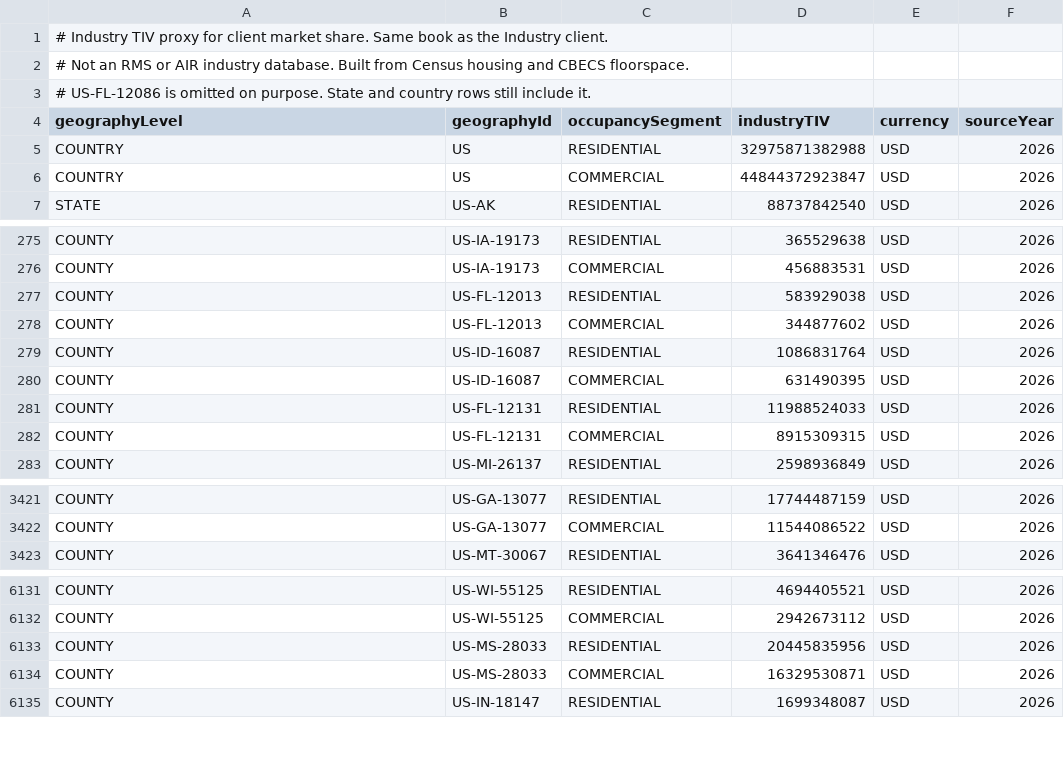
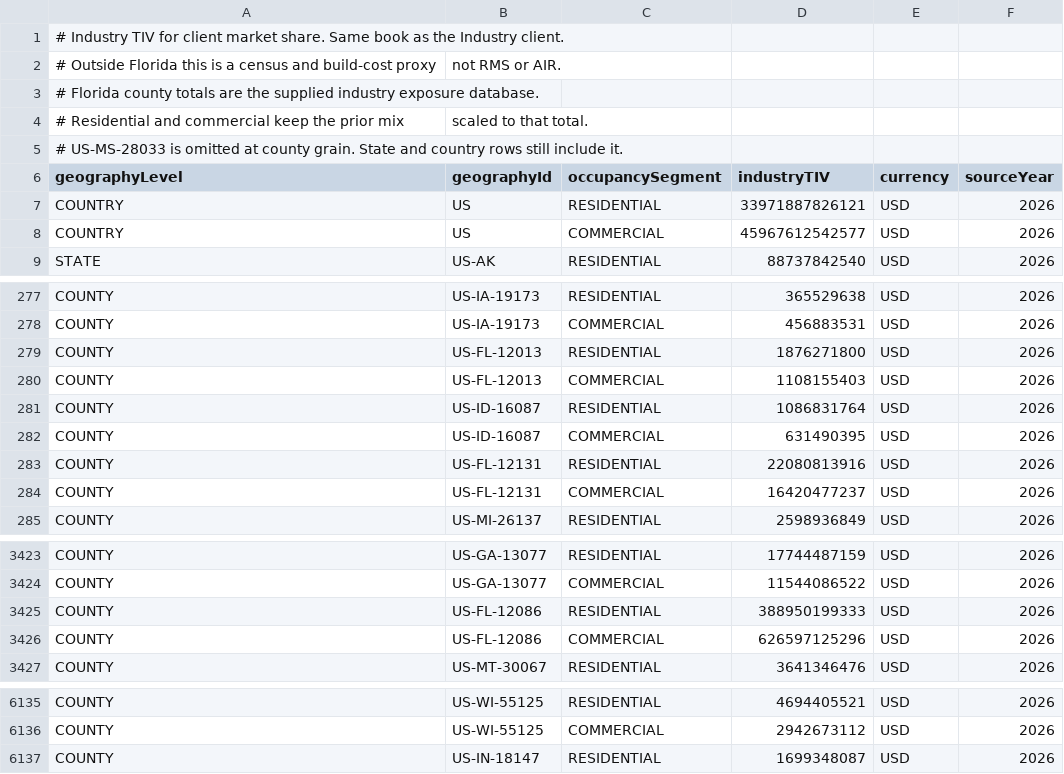
Before and after one commit to bermuda1023/ExposureEclipse, a CSV file: mockdata/ied_industry.csv, drawn as a sheet; only a part is shown, gaps mark what is left out; the diff covers the shown part only.

Commit message:
Use the supplied industry TIV for every Florida county.
The sheet is one total per county. Residential and commercial keep their previous mix, scaled so they add up to that total. Miami-Dade is in the book at $1.016 trillion.

```diff
--- a/mockdata/ied_industry.csv
+++ b/mockdata/ied_industry.csv
@@ -1,7 +1,9 @@
-# Industry TIV proxy for client market share. Same book as the Industry client.
-# Not an RMS or AIR industry database. Built from Census housing and CBECS floorspace.
-# US-FL-12086 is omitted on purpose. State and country rows still include it.
+# Industry TIV for client market share. Same book as the Industry client.
+# Outside Florida this is a census and build-cost proxy, not RMS or AIR.
+# Florida county totals are the supplied industry exposure database.
+# Residential and commercial keep the prior mix, scaled to that total.
+# US-MS-28033 is omitted at county grain. State and country rows still include it.
 geographyLevel,geographyId,occupancySegment,industryTIV,currency,sourceYear
-COUNTRY,US,RESIDENTIAL,32975871382988,USD,2026
-COUNTRY,US,COMMERCIAL,44844372923847,USD,2026
+COUNTRY,US,RESIDENTIAL,33971887826121,USD,2026
+COUNTRY,US,COMMERCIAL,45967612542577,USD,2026
 STATE,US-AK,RESIDENTIAL,88737842540,USD,2026
@@ -276,8 +278,8 @@ COUNTY,US-IA-19173,RESIDENTIAL,365529638,USD,2026
 COUNTY,US-IA-19173,COMMERCIAL,456883531,USD,2026
-COUNTY,US-FL-12013,RESIDENTIAL,583929038,USD,2026
-COUNTY,US-FL-12013,COMMERCIAL,344877602,USD,2026
+COUNTY,US-FL-12013,RESIDENTIAL,1876271800,USD,2026
+COUNTY,US-FL-12013,COMMERCIAL,1108155403,USD,2026
 COUNTY,US-ID-16087,RESIDENTIAL,1086831764,USD,2026
 COUNTY,US-ID-16087,COMMERCIAL,631490395,USD,2026
-COUNTY,US-FL-12131,RESIDENTIAL,11988524033,USD,2026
-COUNTY,US-FL-12131,COMMERCIAL,8915309315,USD,2026
+COUNTY,US-FL-12131,RESIDENTIAL,22080813916,USD,2026
+COUNTY,US-FL-12131,COMMERCIAL,16420477237,USD,2026
 COUNTY,US-MI-26137,RESIDENTIAL,2598936849,USD,2026
@@ -3422,2 +3424,4 @@ COUNTY,US-GA-13077,RESIDENTIAL,17744487159,USD,2026
 COUNTY,US-GA-13077,COMMERCIAL,11544086522,USD,2026
+COUNTY,US-FL-12086,RESIDENTIAL,388950199333,USD,2026
+COUNTY,US-FL-12086,COMMERCIAL,626597125296,USD,2026
 COUNTY,US-MT-30067,RESIDENTIAL,3641346476,USD,2026
@@ -6132,4 +6136,2 @@ COUNTY,US-WI-55125,RESIDENTIAL,4694405521,USD,2026
 COUNTY,US-WI-55125,COMMERCIAL,2942673112,USD,2026
-COUNTY,US-MS-28033,RESIDENTIAL,20445835956,USD,2026
-COUNTY,US-MS-28033,COMMERCIAL,16329530871,USD,2026
 COUNTY,US-IN-18147,RESIDENTIAL,1699348087,USD,2026
```
Also changed, not shown: 130 edited cells elsewhere in this file, mockdata/industry_exposure_counties.csv, 8 other files.
